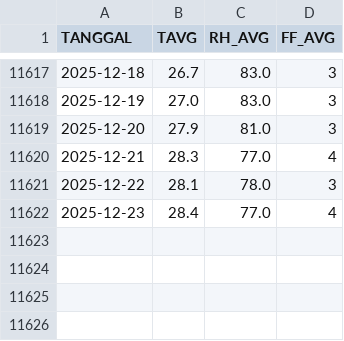
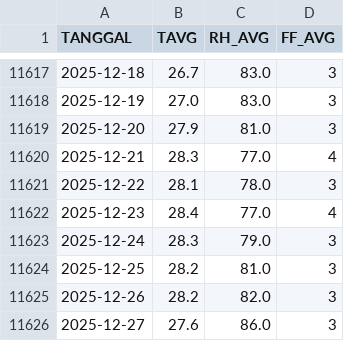
Before and after one commit to mahadidn/wind-speed-be, a CSV file: api/models/datasets/1994_2025_multivariat.csv, drawn as a sheet; only a part is shown, gaps mark what is left out.

Commit message:
data: add more data until 27th December 2025

```diff
--- a/api/models/datasets/1994_2025_multivariat.csv
+++ b/api/models/datasets/1994_2025_multivariat.csv
@@ -11622 +11622,5 @@ TANGGAL,TAVG,RH_AVG,FF_AVG
 2025-12-23,28.4,77.0,4
+2025-12-24,28.3,79.0,3
+2025-12-25,28.2,81.0,3
+2025-12-26,28.2,82.0,3
+2025-12-27,27.6,86.0,3
```
Also changed, not shown: api/models/datasets/1994-2025-univariat.csv.
